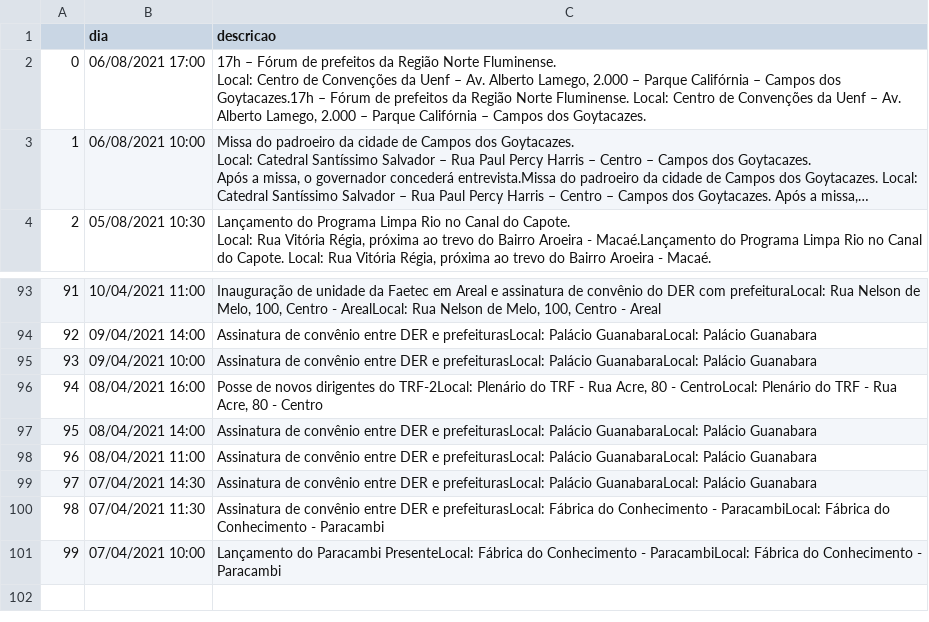
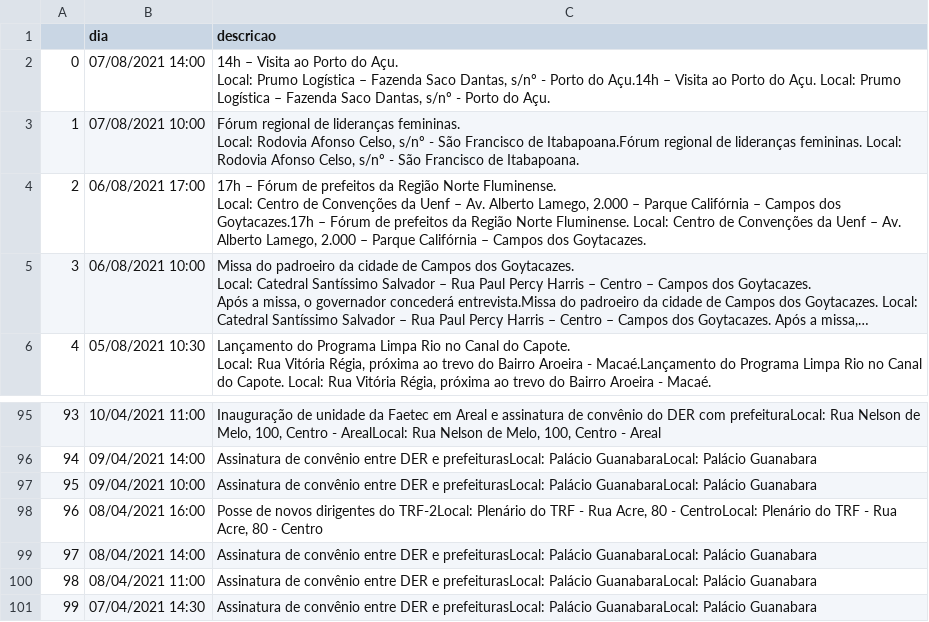
Before and after one commit to belisards/agenda_oficial_rj, a CSV file: agenda.csv, drawn as a sheet; only a part is shown, gaps mark what is left out; long unchanged cells end in …; removed rows and columns are numbered as before the commit, all else as after; ↵ is a line break in a cell; the diff names each change by its address in the sheet, - before the commit and + after, or states it on an @@ line.

```diff
--- a/agenda.csv
+++ b/agenda.csv
+row 2: 0 | 07/08/2021 14:00 | 14h – Visita ao Porto do Açu. ↵ Local: Prumo Logística – Fazenda Saco Dantas, s/nº - Porto do Açu.14h – Visita ao Porto do Açu. Local: Prumo Logística – Fazenda Saco Dantas, s/nº - Porto do Açu.
+row 3: 1 | 07/08/2021 10:00 | Fórum regional de lideranças femininas. ↵ Local: Rodovia Afonso Celso, s/nº - São Francisco de Itabapoana.Fórum regional de lideranças femininas. Local: Rodovia Afonso Celso, s/nº - São Francisco de Itabapoana.
@@ column A renumbered between rows 4 and 101 @@
-row 100: 98 | 07/04/2021 11:30 | Assinatura de convênio entre DER e prefeiturasLocal: Fábrica do Conhecimento - ParacambiLocal: Fábrica do Conhecimento - Paracambi
-row 101: 99 | 07/04/2021 10:00 | Lançamento do Paracambi PresenteLocal: Fábrica do Conhecimento - ParacambiLocal: Fábrica do Conhecimento - Paracambi
```
